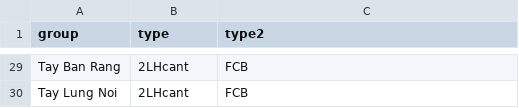
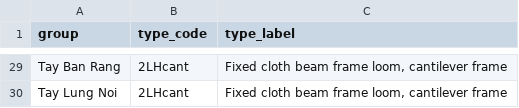
Before and after one commit to emmakopp1/kd_looms, a CSV file: data/loom_groups_types.csv, drawn as a sheet; only a part is shown, gaps mark what is left out; the diff covers the shown part only; the diff names each change by its address in the sheet, - before the commit and + after, or states it on an @@ line.

Commit message:
Update loom_groups_types.csv and visualise.R

```diff
--- a/data/loom_groups_types.csv
+++ b/data/loom_groups_types.csv
-B1: type
+B1: type_code
-C1: type2
+C1: type_label
-C29:C30 (type_label): FCB
+C29:C30 (type_label): Fixed cloth beam frame loom, cantilever frame
```
Also changed, not shown: 27 edited cells elsewhere in this file, 1 other file.
